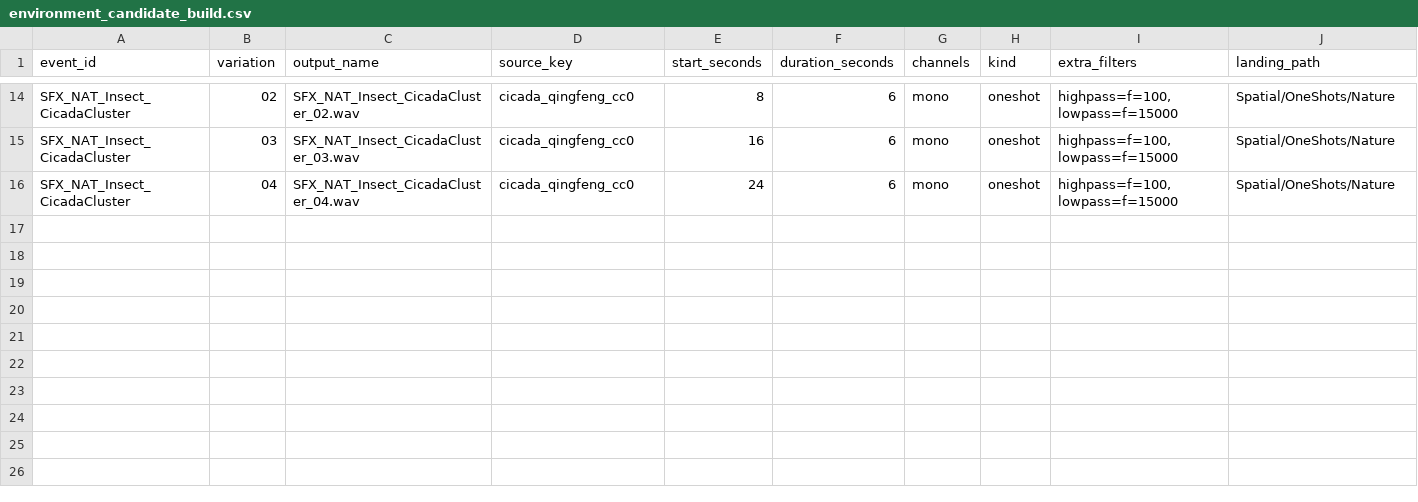
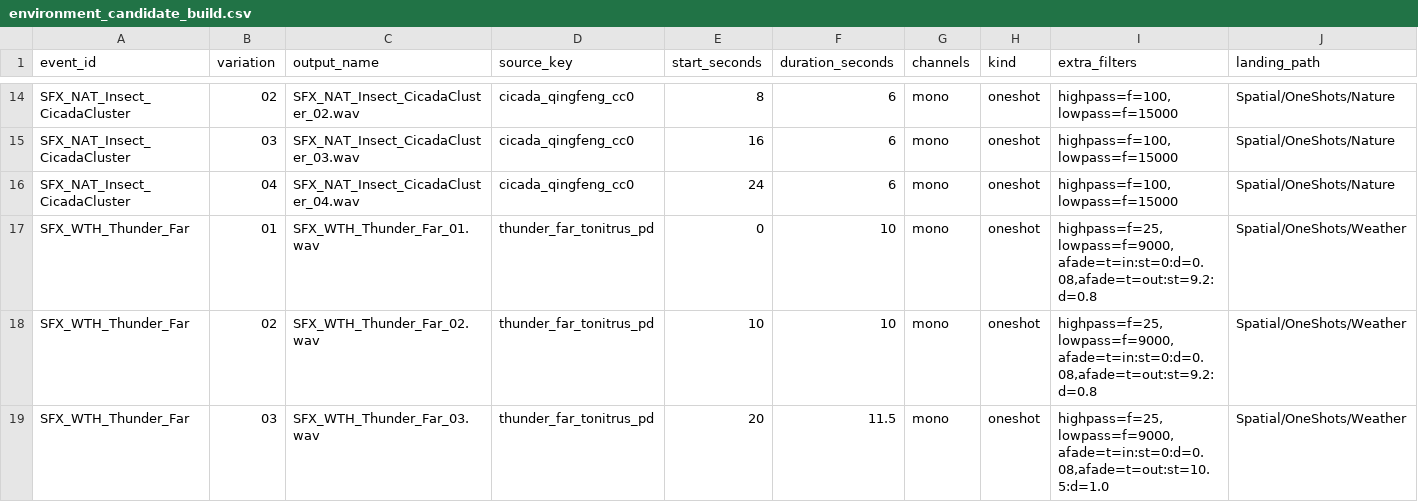
Before and after one commit to Ternedal/Project-OEN-VR, a CSV file: content/audio/environment_candidate_build.csv, drawn as a sheet; only a part is shown, gaps mark what is left out; rows hold the shown columns only; the diff names each change by its address in the sheet, - before the commit and + after, or states it on an @@ line.

Commit message:
feat(audio): add pinned distant-thunder candidates

```diff
--- a/content/audio/environment_candidate_build.csv
+++ b/content/audio/environment_candidate_build.csv
+row 17: SFX_WTH_Thunder_Far | 01 | SFX_WTH_Thunder_Far_01.wav | thunder_far_tonitrus_pd | 0 | 10 | mono | oneshot | highpass=f=25,lowpass=f=9000,afade=t=in:st=0:d=0.08,afade=t=out:st=9.2:d=0.8 | Spatial/OneShots/Weather
+row 18: SFX_WTH_Thunder_Far | 02 | SFX_WTH_Thunder_Far_02.wav | thunder_far_tonitrus_pd | 10 | 10 | mono | oneshot | highpass=f=25,lowpass=f=9000,afade=t=in:st=0:d=0.08,afade=t=out:st=9.2:d=0.8 | Spatial/OneShots/Weather
+row 19: SFX_WTH_Thunder_Far | 03 | SFX_WTH_Thunder_Far_03.wav | thunder_far_tonitrus_pd | 20 | 11.5 | mono | oneshot | highpass=f=25,lowpass=f=9000,afade=t=in:st=0:d=0.08,afade=t=out:st=10.5:d=1.0 | Spatial/OneShots/Weather
```
